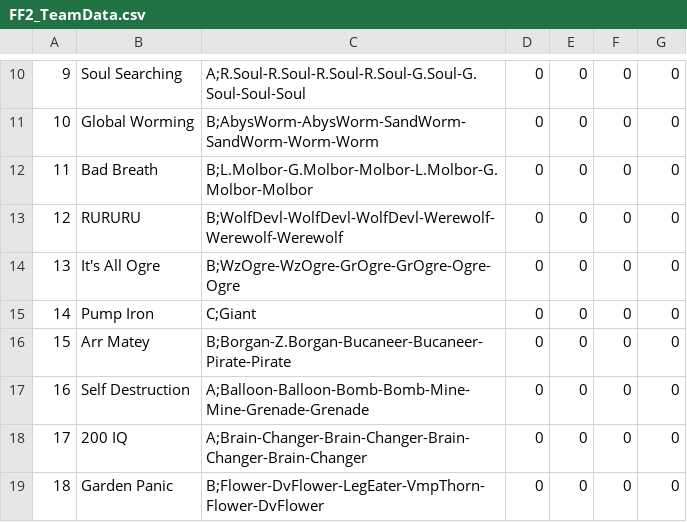
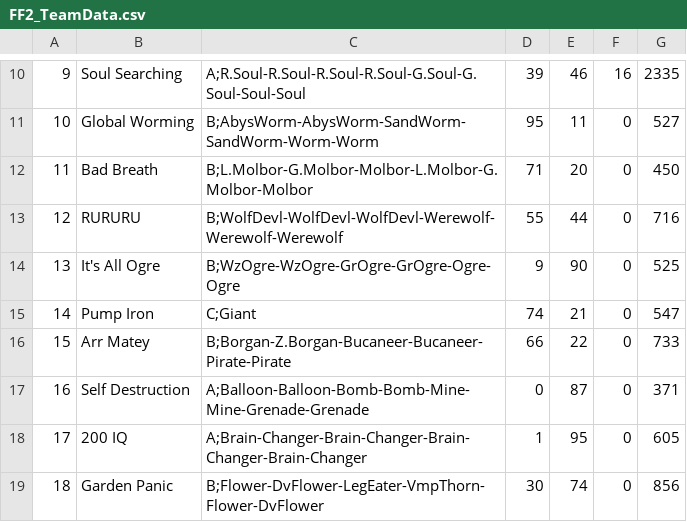
Before and after one commit to LeeCombs/FF2_Monster_Sim, a CSV file: FF2_Monster_Sim/Content/Data/FF2_TeamData.csv, drawn as a sheet; only a part is shown, gaps mark what is left out; the diff covers the shown part only.

```diff
--- a/FF2_Monster_Sim/Content/Data/FF2_TeamData.csv
+++ b/FF2_Monster_Sim/Content/Data/FF2_TeamData.csv
@@ -10,10 +10,10 @@
-9,Soul Searching,A;R.Soul-R.Soul-R.Soul-R.Soul-G.Soul-G.Soul-Soul-Soul,0,0,0,0
-10,Global Worming,B;AbysWorm-AbysWorm-SandWorm-SandWorm-Worm-Worm,0,0,0,0
-11,Bad Breath,B;L.Molbor-G.Molbor-Molbor-L.Molbor-G.Molbor-Molbor,0,0,0,0
-12,RURURU,B;WolfDevl-WolfDevl-WolfDevl-Werewolf-Werewolf-Werewolf,0,0,0,0
-13,It's All Ogre,B;WzOgre-WzOgre-GrOgre-GrOgre-Ogre-Ogre,0,0,0,0
-14,Pump Iron,C;Giant,0,0,0,0
-15,Arr Matey,B;Borgan-Z.Borgan-Bucaneer-Bucaneer-Pirate-Pirate,0,0,0,0
-16,Self Destruction,A;Balloon-Balloon-Bomb-Bomb-Mine-Mine-Grenade-Grenade,0,0,0,0
-17,200 IQ,A;Brain-Changer-Brain-Changer-Brain-Changer-Brain-Changer,0,0,0,0
-18,Garden Panic,B;Flower-DvFlower-LegEater-VmpThorn-Flower-DvFlower,0,0,0,0
+9,Soul Searching,A;R.Soul-R.Soul-R.Soul-R.Soul-G.Soul-G.Soul-Soul-Soul,39,46,16,2335
+10,Global Worming,B;AbysWorm-AbysWorm-SandWorm-SandWorm-Worm-Worm,95,11,0,527
+11,Bad Breath,B;L.Molbor-G.Molbor-Molbor-L.Molbor-G.Molbor-Molbor,71,20,0,450
+12,RURURU,B;WolfDevl-WolfDevl-WolfDevl-Werewolf-Werewolf-Werewolf,55,44,0,716
+13,It's All Ogre,B;WzOgre-WzOgre-GrOgre-GrOgre-Ogre-Ogre,9,90,0,525
+14,Pump Iron,C;Giant,74,21,0,547
+15,Arr Matey,B;Borgan-Z.Borgan-Bucaneer-Bucaneer-Pirate-Pirate,66,22,0,733
+16,Self Destruction,A;Balloon-Balloon-Bomb-Bomb-Mine-Mine-Grenade-Grenade,0,87,0,371
+17,200 IQ,A;Brain-Changer-Brain-Changer-Brain-Changer-Brain-Changer,1,95,0,605
+18,Garden Panic,B;Flower-DvFlower-LegEater-VmpThorn-Flower-DvFlower,30,74,0,856
```
Also changed, not shown: 58 edited cells elsewhere in this file, 4 other files.
